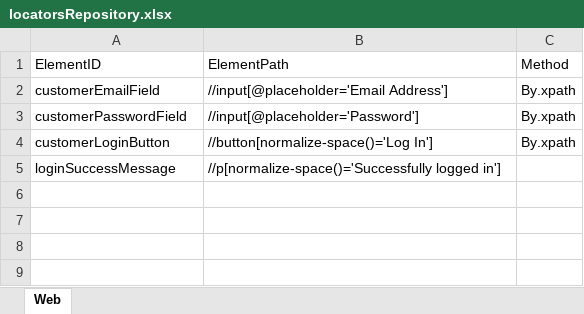
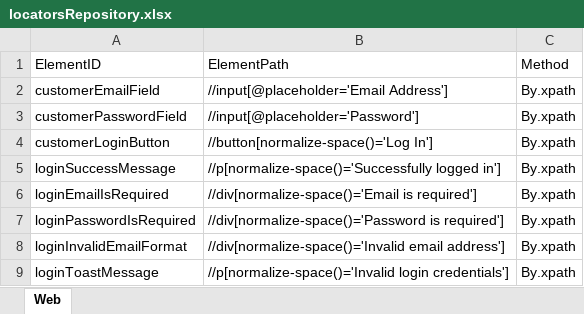
Before and after one commit to samindyauv/GIT_FleetManagementSystem, an Excel workbook: data/locatorsRepository.xlsx, sheet Web, drawn as a sheet; values as stored, in another font and other column widths than the file's, no borders; the diff names each change by its address in the sheet, - before the commit and + after, or states it on an @@ line.

```diff
--- a/data/locatorsRepository.xlsx (sheet Web)
+++ b/data/locatorsRepository.xlsx (sheet Web)
-C5: (empty)
+C5: By.xpath
+row 6: loginEmailIsRequired | //div[normalize-space()='Email is required'] | By.xpath
+row 7: loginPasswordIsRequired | //div[normalize-space()='Password is required'] | By.xpath
+row 8: loginInvalidEmailFormat | //div[normalize-space()='Invalid email address'] | By.xpath
+row 9: loginToastMessage | //p[normalize-space()='Invalid login credentials'] | By.xpath
```
Also changed, not shown: 5 other files.
